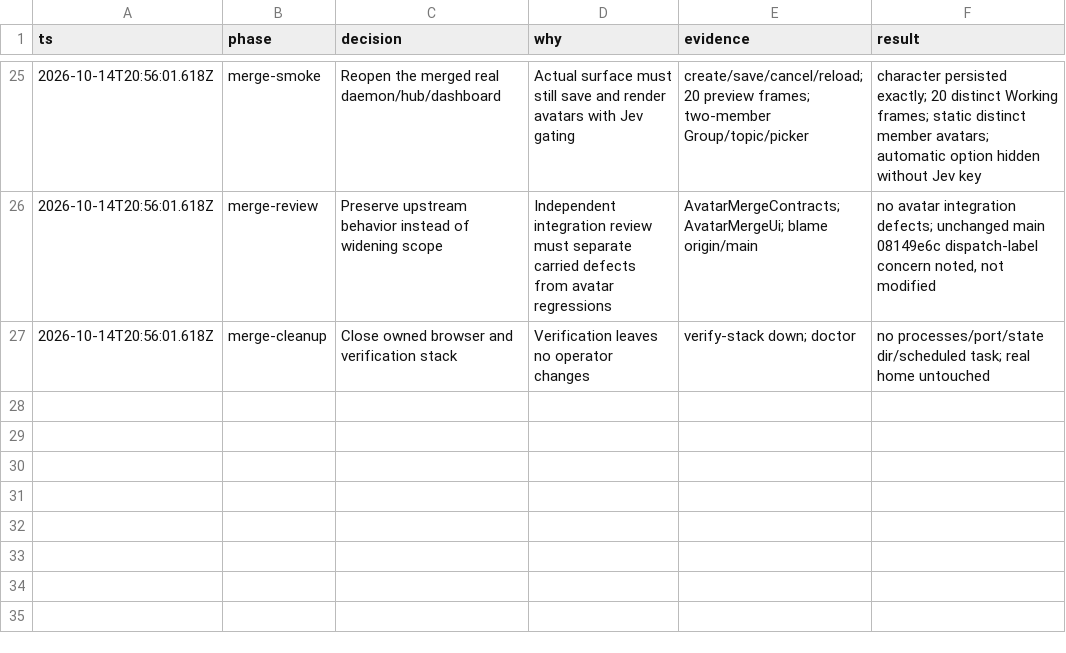
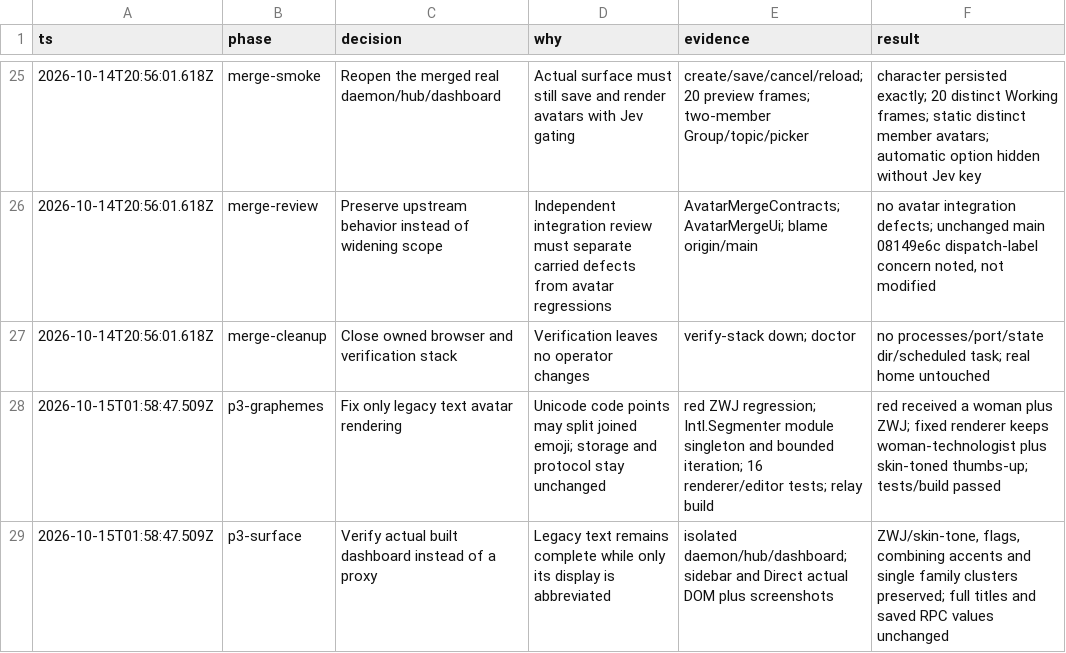
Before and after one commit to gadzan/xacpx, a TSV file: .audit/bot-avatar.tsv, drawn as a sheet; only a part is shown, gaps mark what is left out; the diff names each change by its address in the sheet, - before the commit and + after, or states it on an @@ line.

Commit message:
fix: preserve complete graphemes in Bot text avatars

```diff
--- a/.audit/bot-avatar.tsv
+++ b/.audit/bot-avatar.tsv
+row 28: 2026-10-15T01:58:47.509Z | p3-graphemes | Fix only legacy text avatar rendering | Unicode code points may split joined emoji; storage and protocol stay unchanged | red ZWJ regression; Intl.Segmenter module singleton and bounded iteration; 16 renderer/editor tests; relay build | red received a woman plus ZWJ; fixed renderer keeps woman-technologist plus skin-toned thumbs-up; tests/build passed
+row 29: 2026-10-15T01:58:47.509Z | p3-surface | Verify actual built dashboard instead of a proxy | Legacy text remains complete while only its display is abbreviated | isolated daemon/hub/dashboard; sidebar and Direct actual DOM plus screenshots | ZWJ/skin-tone, flags, combining accents and single family clusters preserved; full titles and saved RPC values unchanged
```
Also changed, not shown: 2 other files.
